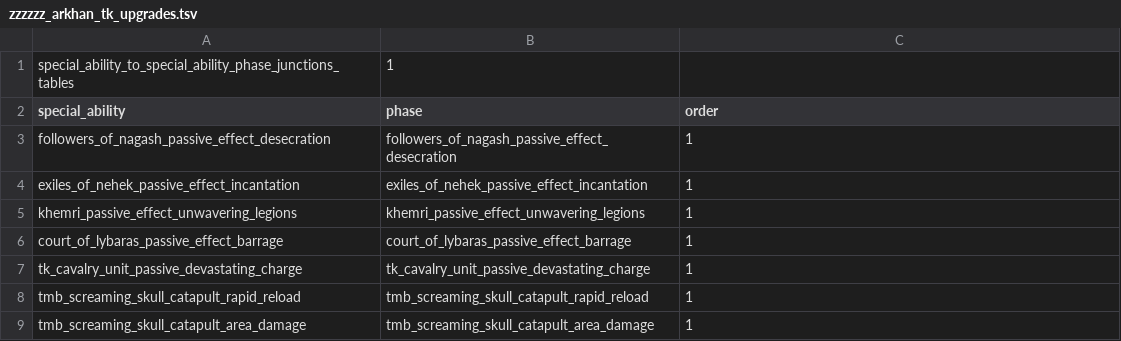
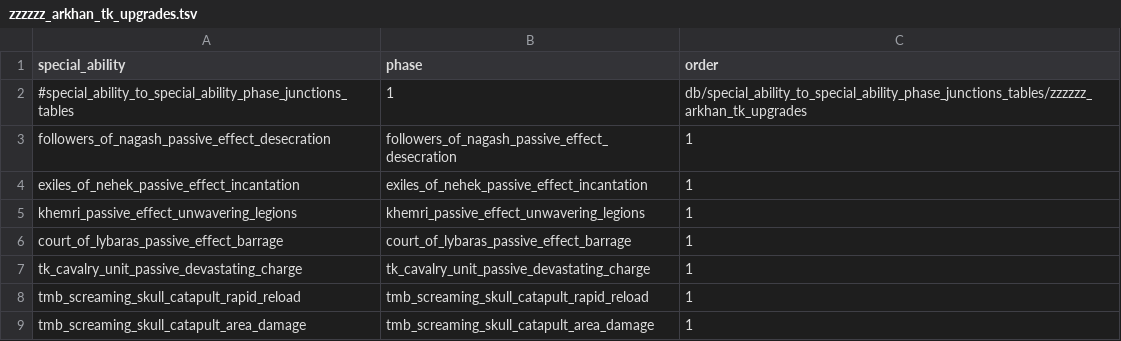
Before and after one commit to Warhammer-Mods/arkhan_scrap_upgrades, a TSV file: db/special_ability_to_special_ability_phase_junctions_tables/zzzzzz_arkhan_tk_upgrades.tsv, drawn as a sheet.

```diff
--- a/db/special_ability_to_special_ability_phase_junctions_tables/zzzzzz_arkhan_tk_upgrades.tsv
+++ b/db/special_ability_to_special_ability_phase_junctions_tables/zzzzzz_arkhan_tk_upgrades.tsv
@@ -1,3 +1,3 @@
-special_ability_to_special_ability_phase_junctions_tables	1
 special_ability	phase	order
+#special_ability_to_special_ability_phase_junctions_tables	1	db/special_ability_to_special_ability_phase_junctions_tables/zzzzzz_arkhan_tk_upgrades
 followers_of_nagash_passive_effect_desecration	followers_of_nagash_passive_effect_desecration	1
```
Also changed, not shown: db/effect_bonus_value_missile_weapon_junctions_tables/zzzzzz_arkhan_tk_upgrades.tsv, db/effect_bonus_value_unit_ability_junctions_tables/zzzzzz_arkhan_tk_upgrades.tsv, 32 other files.
